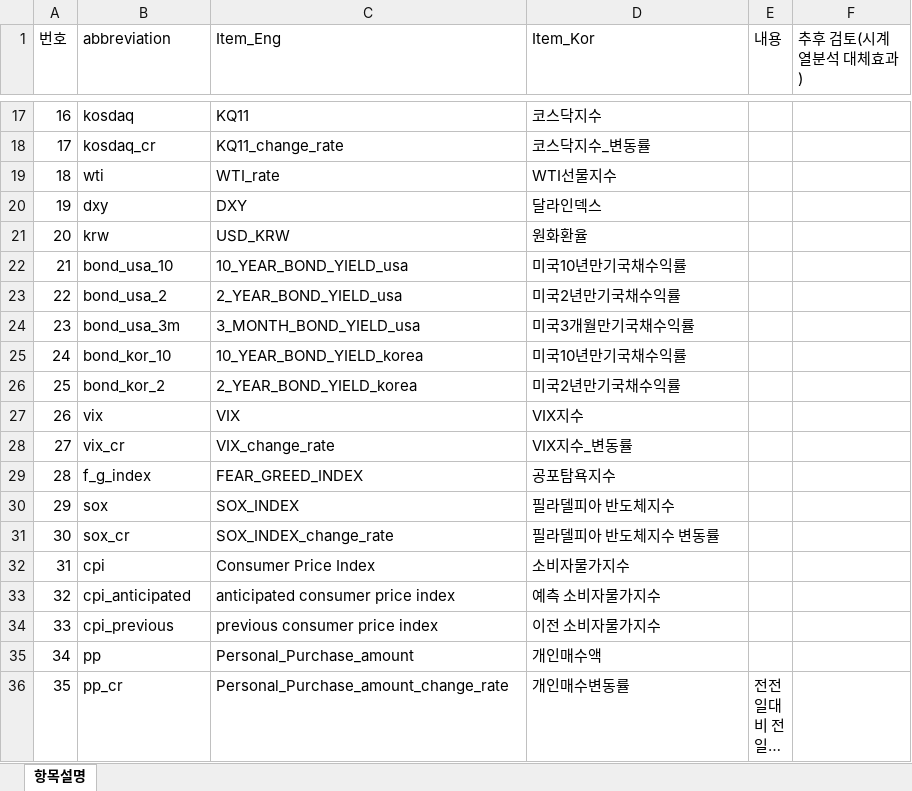
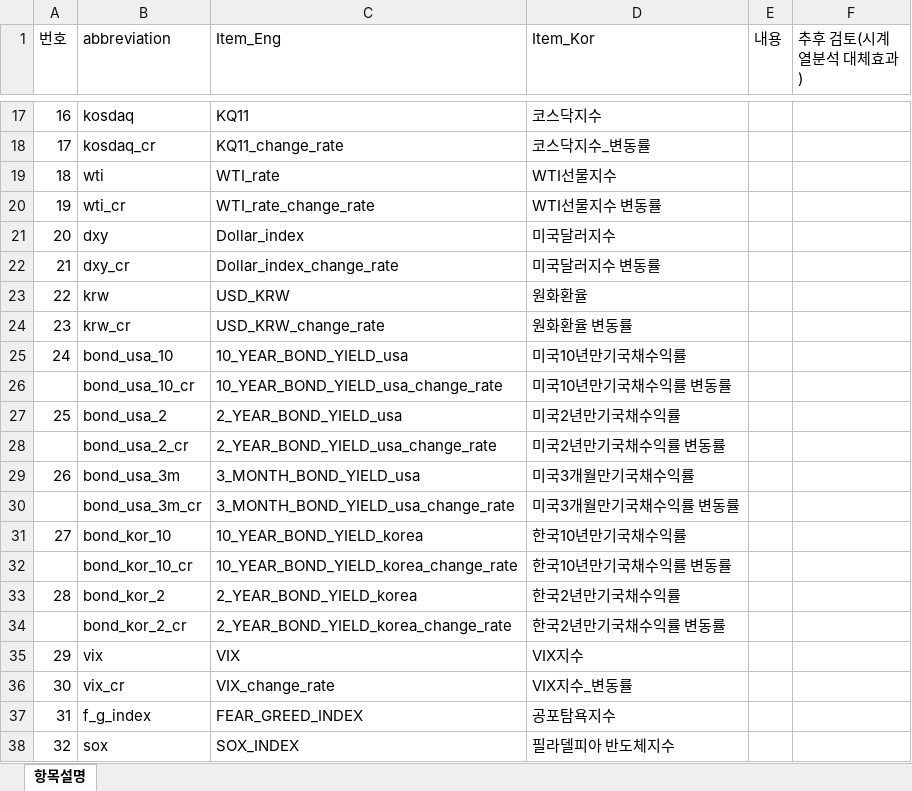
Before and after one commit to fasthill/factors_affecting_stock_price, an Excel workbook: data/data_fmt_readme.xlsx, sheet 항목설명, drawn as a sheet; only a part is shown, gaps mark what is left out; the shorter side is filled out with more unchanged rows; long unchanged cells end in …; values as stored, in another font and other column widths than the file's, no borders; addresses are those after the commit; the diff names each change by its address in the sheet, - before the commit and + after, or states it on an @@ line.

Commit message:
bonds, future

```diff
--- a/data/data_fmt_readme.xlsx (sheet 항목설명)
+++ b/data/data_fmt_readme.xlsx (sheet 항목설명)
+row 20: 19 | wti_cr | WTI_rate_change_rate | WTI선물지수 변동률
@@ column A (번호) renumbered from row 21 down @@
-C21 (Item_Eng): DXY
+C21 (Item_Eng): Dollar_index
-D21 (Item_Kor): 달라인덱스
+D21 (Item_Kor): 미국달러지수
+row 22: 21 | dxy_cr | Dollar_index_change_rate | 미국달러지수 변동률
+row 24: 23 | krw_cr | USD_KRW_change_rate | 원화환율 변동률
+row 26:  | bond_usa_10_cr | 10_YEAR_BOND_YIELD_usa_change_rate | 미국10년만기국채수익률 변동률
+row 28:  | bond_usa_2_cr | 2_YEAR_BOND_YIELD_usa_change_rate | 미국2년만기국채수익률 변동률
+row 30:  | bond_usa_3m_cr | 3_MONTH_BOND_YIELD_usa_change_rate | 미국3개월만기국채수익률 변동률
-D31 (Item_Kor): 미국10년만기국채수익률
+D31 (Item_Kor): 한국10년만기국채수익률
+row 32:  | bond_kor_10_cr | 10_YEAR_BOND_YIELD_korea_change_rate | 한국10년만기국채수익률 변동률
-D33 (Item_Kor): 미국2년만기국채수익률
+D33 (Item_Kor): 한국2년만기국채수익률
+row 34:  | bond_kor_2_cr | 2_YEAR_BOND_YIELD_korea_change_rate | 한국2년만기국채수익률 변동률
```
Also changed, not shown: 26 other files.
